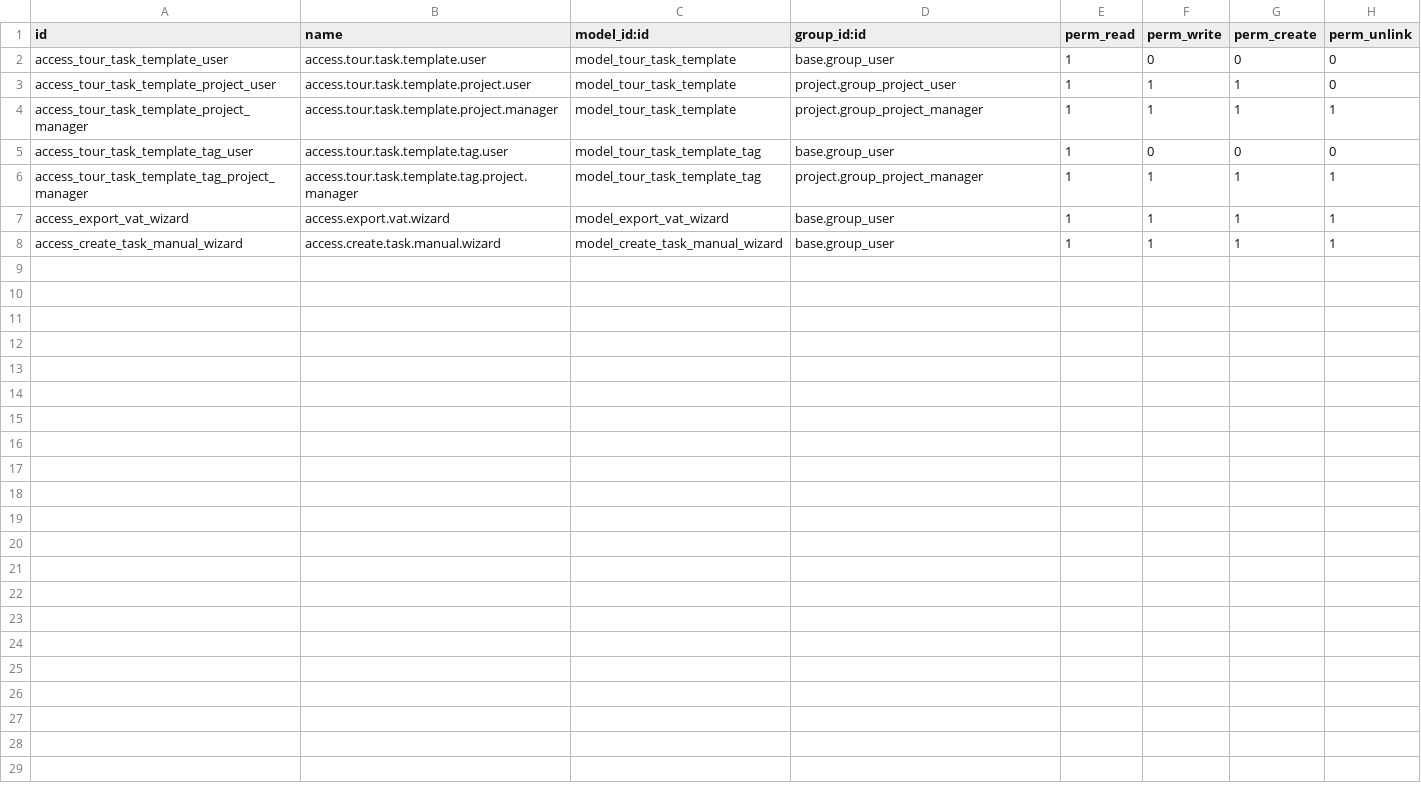
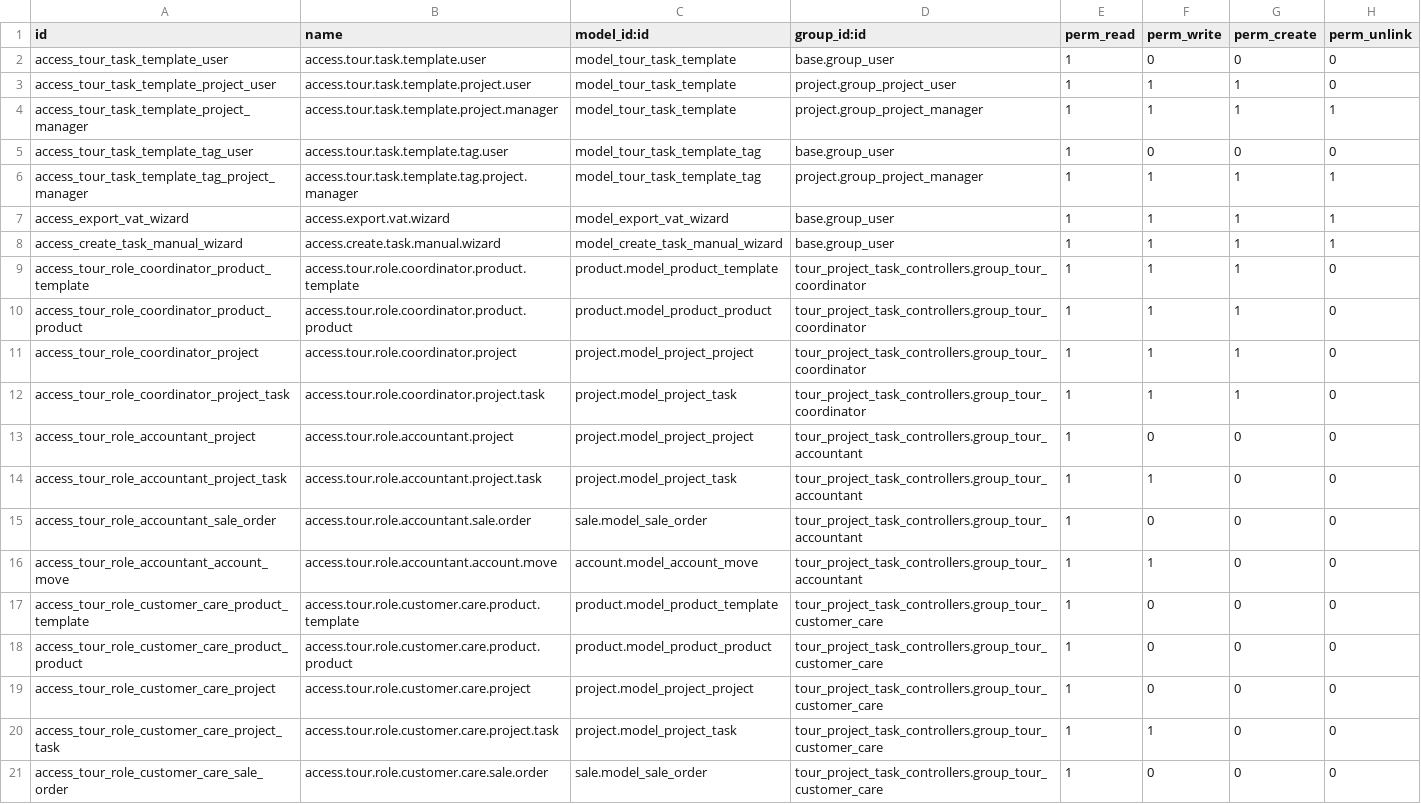
Before and after one commit to trnthuc3t/Odoo18, a CSV file: extra-addons/tour_project_task_controllers/security/ir.model.access.csv, drawn as a sheet.

```diff
--- a/extra-addons/tour_project_task_controllers/security/ir.model.access.csv
+++ b/extra-addons/tour_project_task_controllers/security/ir.model.access.csv
@@ -8 +8,14 @@ access_export_vat_wizard,access.export.vat.wizard,model_export_vat_wizard,base.g
 access_create_task_manual_wizard,access.create.task.manual.wizard,model_create_task_manual_wizard,base.group_user,1,1,1,1
+access_tour_role_coordinator_product_template,access.tour.role.coordinator.product.template,product.model_product_template,tour_project_task_controllers.group_tour_coordinator,1,1,1,0
+access_tour_role_coordinator_product_product,access.tour.role.coordinator.product.product,product.model_product_product,tour_project_task_controllers.group_tour_coordinator,1,1,1,0
+access_tour_role_coordinator_project,access.tour.role.coordinator.project,project.model_project_project,tour_project_task_controllers.group_tour_coordinator,1,1,1,0
+access_tour_role_coordinator_project_task,access.tour.role.coordinator.project.task,project.model_project_task,tour_project_task_controllers.group_tour_coordinator,1,1,1,0
+access_tour_role_accountant_project,access.tour.role.accountant.project,project.model_project_project,tour_project_task_controllers.group_tour_accountant,1,0,0,0
+access_tour_role_accountant_project_task,access.tour.role.accountant.project.task,project.model_project_task,tour_project_task_controllers.group_tour_accountant,1,1,0,0
+access_tour_role_accountant_sale_order,access.tour.role.accountant.sale.order,sale.model_sale_order,tour_project_task_controllers.group_tour_accountant,1,0,0,0
+access_tour_role_accountant_account_move,access.tour.role.accountant.account.move,account.model_account_move,tour_project_task_controllers.group_tour_accountant,1,1,0,0
+access_tour_role_customer_care_product_template,access.tour.role.customer.care.product.template,product.model_product_template,tour_project_task_controllers.group_tour_customer_care,1,0,0,0
+access_tour_role_customer_care_product_product,access.tour.role.customer.care.product.product,product.model_product_product,tour_project_task_controllers.group_tour_customer_care,1,0,0,0
+access_tour_role_customer_care_project,access.tour.role.customer.care.project,project.model_project_project,tour_project_task_controllers.group_tour_customer_care,1,0,0,0
+access_tour_role_customer_care_project_task,access.tour.role.customer.care.project.task,project.model_project_task,tour_project_task_controllers.group_tour_customer_care,1,1,0,0
+access_tour_role_customer_care_sale_order,access.tour.role.customer.care.sale.order,sale.model_sale_order,tour_project_task_controllers.group_tour_customer_care,1,0,0,0
```
Also changed, not shown: 7 other files.
